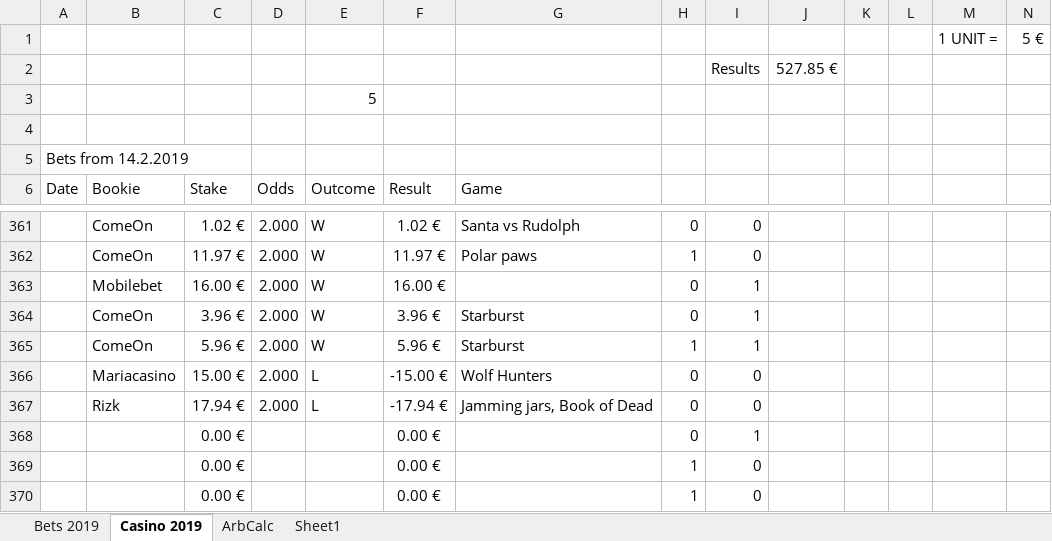
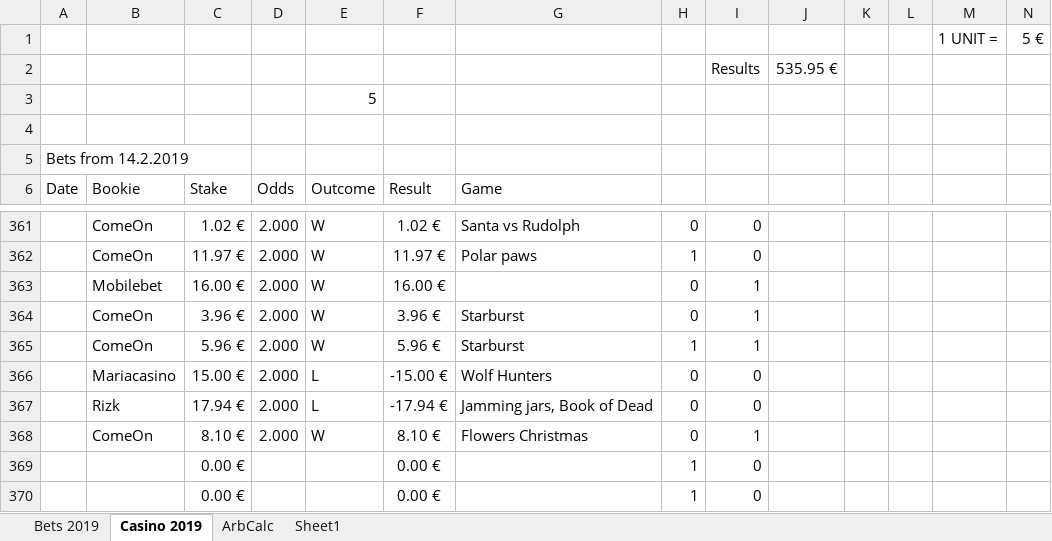
Before and after one commit to Dexcel93/betsit20, an Excel workbook: bcard.xlsx, sheet Casino 2019, drawn as a sheet; only a part is shown, gaps mark what is left out; values as stored, in another font and other column widths than the file's, no borders; removed rows and columns are numbered as before the commit, all else as after; rows hold the shown columns only; the diff names each change by its address in the sheet, - before the commit and + after, or states it on an @@ line.

```diff
--- a/bcard.xlsx (sheet Casino 2019)
+++ b/bcard.xlsx (sheet Casino 2019)
-J2: 527.85 €
+J2: 535.95 €
-row 368:  |  | 0.00 € |  |  | 0.00 € |  | 0 | 1
+row 368:  | ComeOn | 8.10 € | 2.000 | W | 8.10 € | Flowers Christmas | 0 | 1
```
Also changed, not shown: sheet Bets 2019, sheet ArbCalc.
